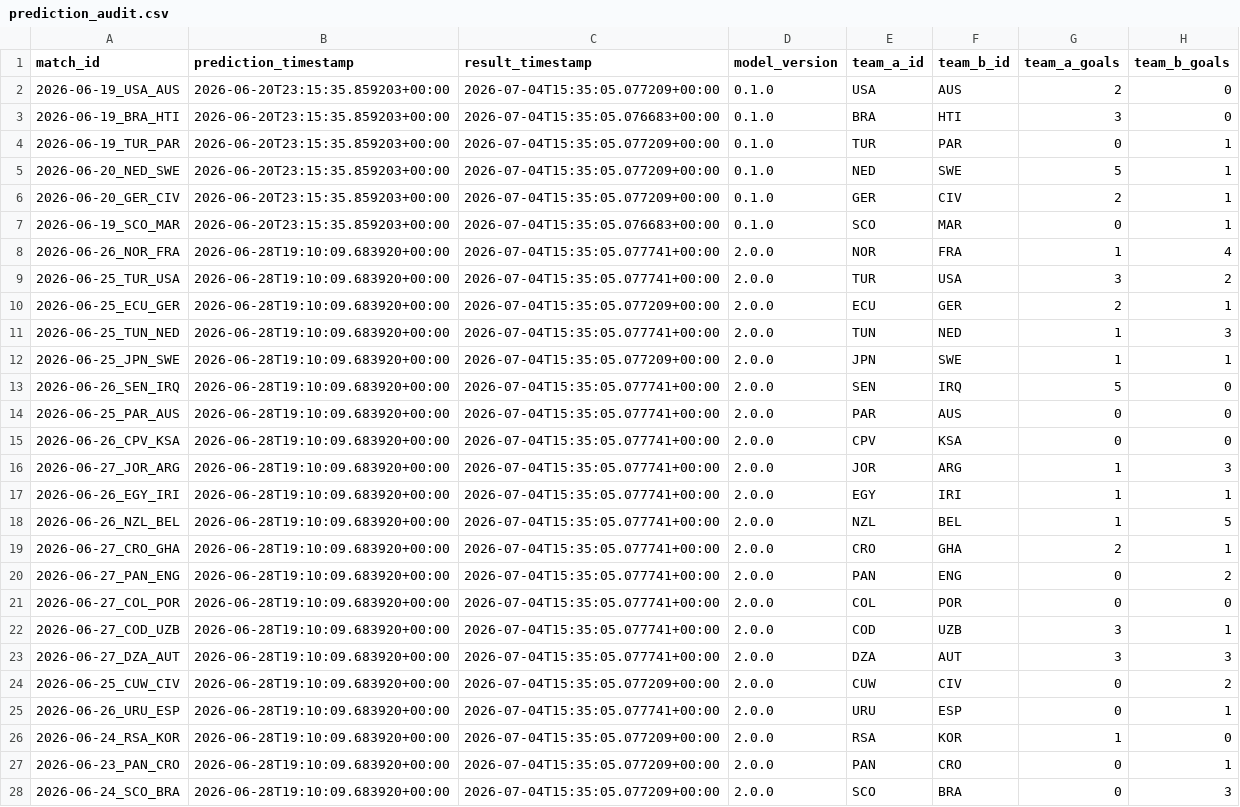
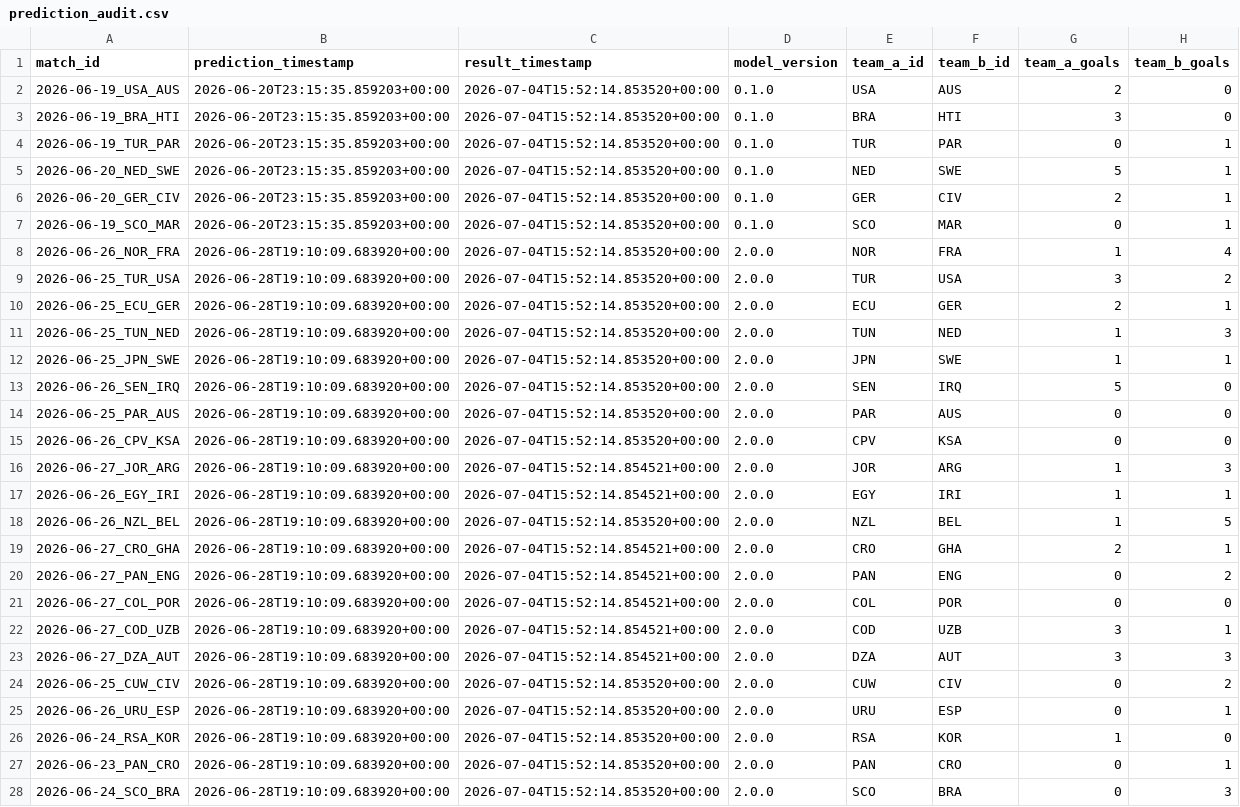
Before and after one commit to edgarsierra-gt/mundial-2026-predictor, a CSV file: data/processed/prediction_audit.csv, drawn as a sheet; only a part is shown; the diff covers the shown part only; the diff names each change by its address in the sheet, - before the commit and + after, or states it on an @@ line.

```diff
--- a/data/processed/prediction_audit.csv
+++ b/data/processed/prediction_audit.csv
-C2 (result_timestamp): 2026-07-04T15:35:05.077209+00:00
+C2 (result_timestamp): 2026-07-04T15:52:14.853520+00:00
-C3 (result_timestamp): 2026-07-04T15:35:05.076683+00:00
+C3 (result_timestamp): 2026-07-04T15:52:14.853520+00:00
-C4:C6 (result_timestamp): 2026-07-04T15:35:05.077209+00:00
+C4:C6 (result_timestamp): 2026-07-04T15:52:14.853520+00:00
-C7 (result_timestamp): 2026-07-04T15:35:05.076683+00:00
+C7 (result_timestamp): 2026-07-04T15:52:14.853520+00:00
-C8:C9 (result_timestamp): 2026-07-04T15:35:05.077741+00:00
+C8:C9 (result_timestamp): 2026-07-04T15:52:14.853520+00:00
-C10 (result_timestamp): 2026-07-04T15:35:05.077209+00:00
+C10 (result_timestamp): 2026-07-04T15:52:14.853520+00:00
-C11 (result_timestamp): 2026-07-04T15:35:05.077741+00:00
+C11 (result_timestamp): 2026-07-04T15:52:14.853520+00:00
-C12 (result_timestamp): 2026-07-04T15:35:05.077209+00:00
+C12 (result_timestamp): 2026-07-04T15:52:14.853520+00:00
-C13:C15 (result_timestamp): 2026-07-04T15:35:05.077741+00:00
+C13:C15 (result_timestamp): 2026-07-04T15:52:14.853520+00:00
-C16:C17 (result_timestamp): 2026-07-04T15:35:05.077741+00:00
+C16:C17 (result_timestamp): 2026-07-04T15:52:14.854521+00:00
-C18 (result_timestamp): 2026-07-04T15:35:05.077741+00:00
+C18 (result_timestamp): 2026-07-04T15:52:14.853520+00:00
-C19:C23 (result_timestamp): 2026-07-04T15:35:05.077741+00:00
+C19:C23 (result_timestamp): 2026-07-04T15:52:14.854521+00:00
-C24 (result_timestamp): 2026-07-04T15:35:05.077209+00:00
+C24 (result_timestamp): 2026-07-04T15:52:14.853520+00:00
-C25 (result_timestamp): 2026-07-04T15:35:05.077741+00:00
+C25 (result_timestamp): 2026-07-04T15:52:14.853520+00:00
-C26:C28 (result_timestamp): 2026-07-04T15:35:05.077209+00:00
+C26:C28 (result_timestamp): 2026-07-04T15:52:14.853520+00:00
```
Also changed, not shown: 26 edited cells elsewhere in this file, data/processed/group_standings_current.csv, data/processed/match_results_real.csv, 13 other files.
